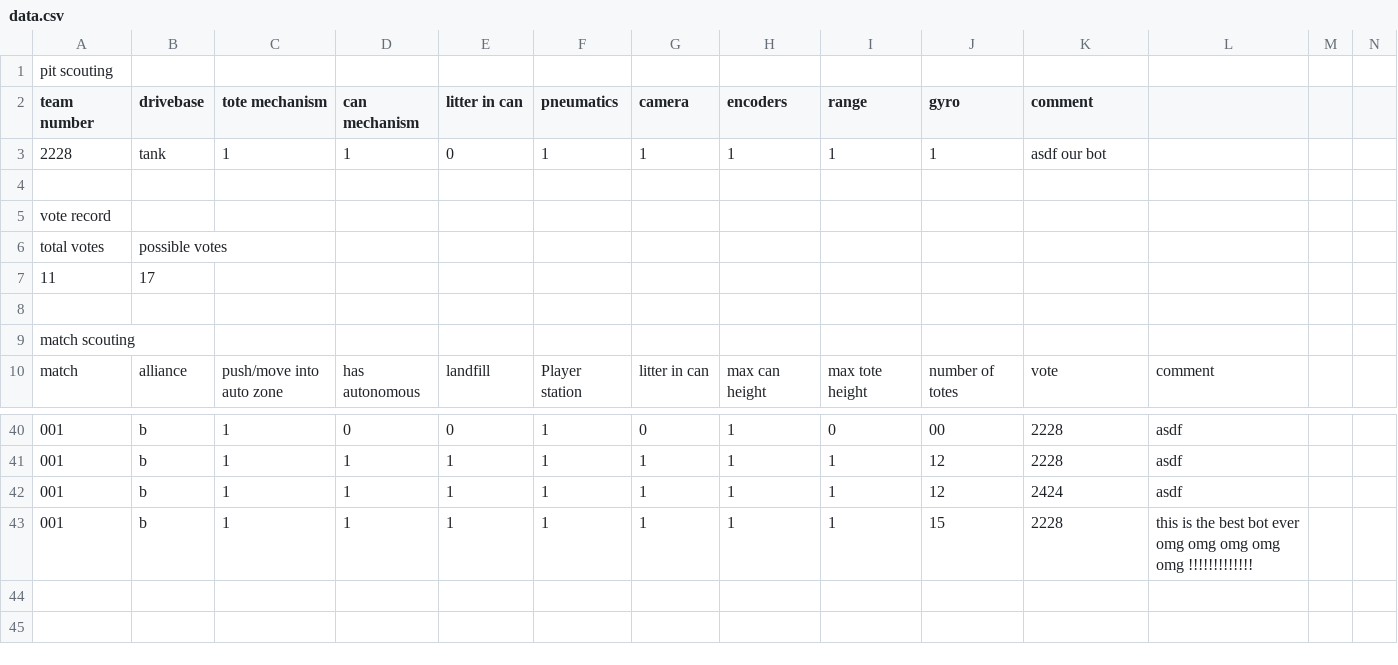
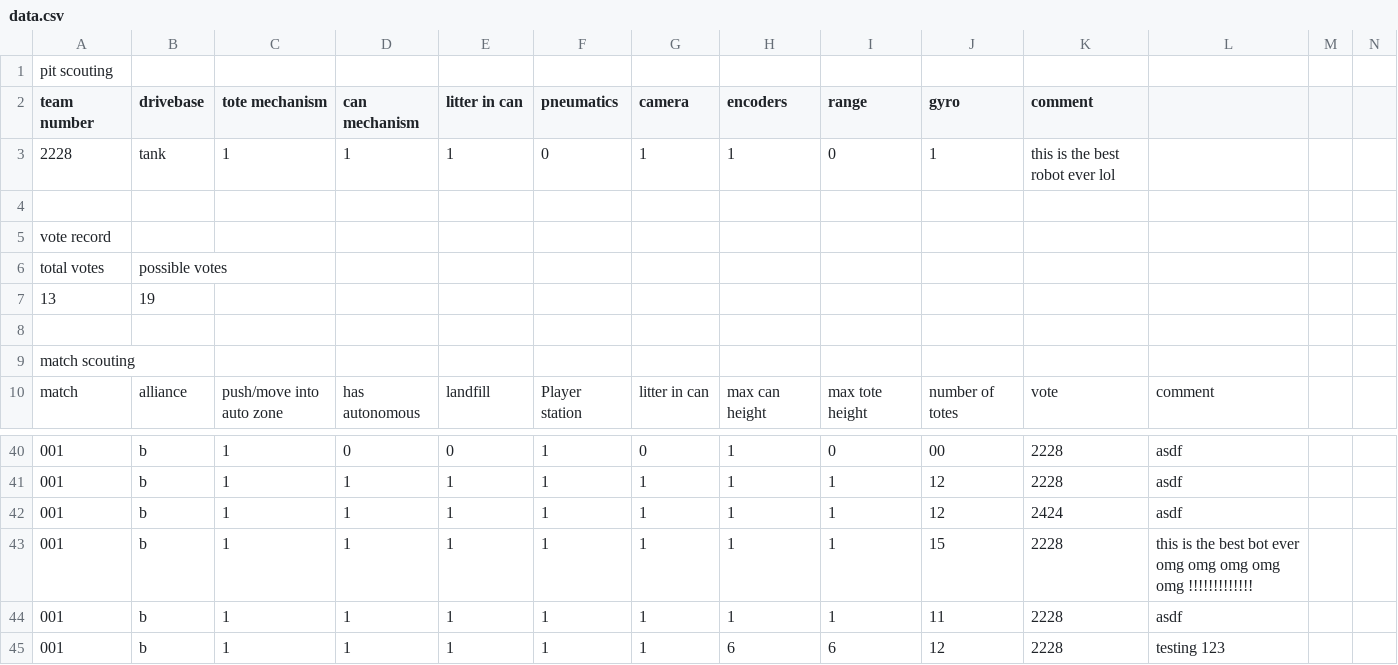
Before and after one commit to cougarTech2228/vanguard, a CSV file: vanguard/data/2228/data.csv, drawn as a sheet; only a part is shown, gaps mark what is left out; removed rows and columns are numbered as before the commit, all else as after; rows hold the shown columns only; the diff names each change by its address in the sheet, - before the commit and + after, or states it on an @@ line.

Commit message:
errorchecking in vanguard

```diff
--- a/vanguard/data/2228/data.csv
+++ b/vanguard/data/2228/data.csv
-E3 (litter in can): 0
+E3 (litter in can): 1
-F3 (pneumatics): 1
+F3 (pneumatics): 0
-I3 (range): 1
+I3 (range): 0
-K3 (comment): asdf our bot
+K3 (comment): this is the best robot ever lol
-row 7: 11 | 17
+row 7: 13 | 19
+row 44: 001 | b | 1 | 1 | 1 | 1 | 1 | 1 | 1 | 11 | 2228 | asdf
+row 45: 001 | b | 1 | 1 | 1 | 1 | 1 | 6 | 6 | 12 | 2228 | testing 123
```
Also changed, not shown: vanguard/data/0011/data.csv, vanguard/data/0564/data.csv, 5 other files.
